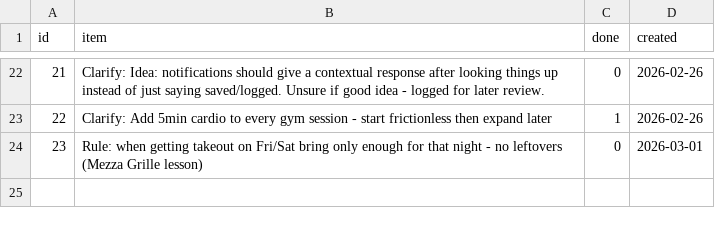
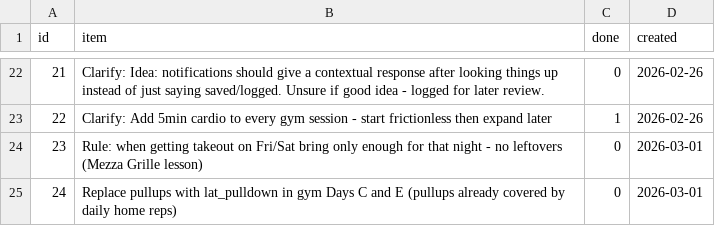
Before and after one commit to aashrayap/progress-tracker, a CSV file: todos.csv, drawn as a sheet; only a part is shown, gaps mark what is left out; the diff names each change by its address in the sheet, - before the commit and + after, or states it on an @@ line.

```diff
--- a/todos.csv
+++ b/todos.csv
+row 25: 24 | Replace pullups with lat_pulldown in gym Days C and E (pullups already covered by daily home reps) | 0 | 2026-03-01
```
Also changed, not shown: inbox.csv.
